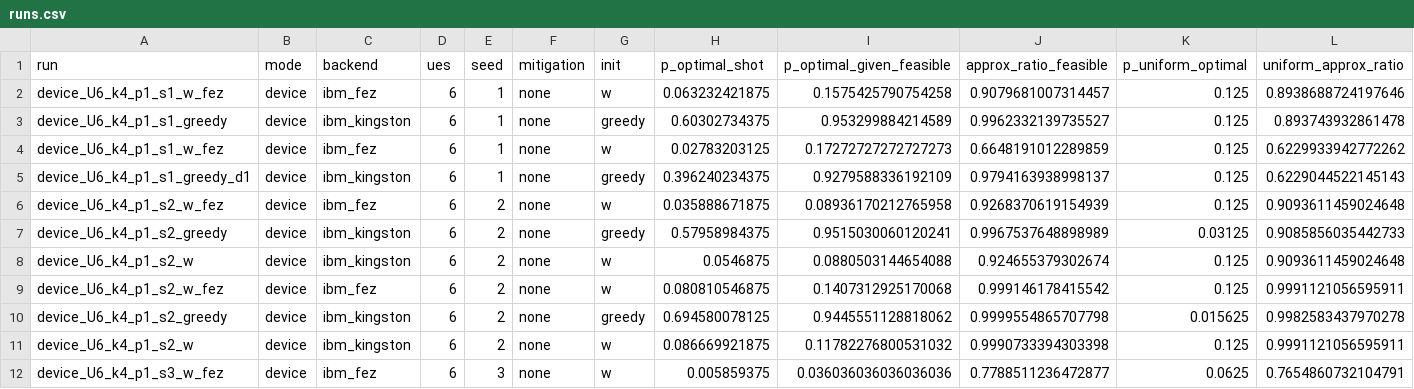
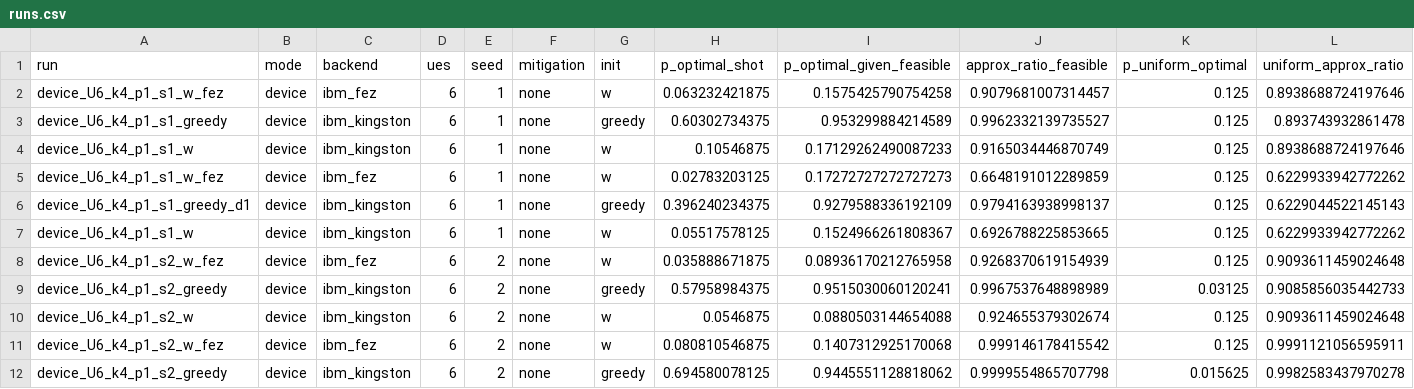
Before and after one commit to tanzimulalam/Quantum_SAGIN_AoII_Updated_Simulation, a CSV file: results/hardware/runs.csv, drawn as a sheet; only a part is shown; the shorter side is filled out with more unchanged rows; rows hold the shown columns only; the diff names each change by its address in the sheet, - before the commit and + after, or states it on an @@ line.

Commit message:
Seed-1 ibm_kingston W-state result retrieved by job id: all 13 W-state domains now on both processors and the device table is fully same-processor paired; VI-E quotes the paired ranges (0.52 to 2.04 times uniform, approximation ratio at most 0.07 above uniform); hardware_run.py gains --job-id for a finished job whose submitting process lost its connection; manuscript cites tag v2.3.3

```diff
--- a/results/hardware/runs.csv
+++ b/results/hardware/runs.csv
+row 4: device_U6_k4_p1_s1_w | device | ibm_kingston | 6 | 1 | none | w | 0.10546875 | 0.17129262490087233 | 0.9165034446870749 | 0.125 | 0.8938688724197646
+row 7: device_U6_k4_p1_s1_w | device | ibm_kingston | 6 | 1 | none | w | 0.05517578125 | 0.1524966261808367 | 0.6926788225853665 | 0.125 | 0.6229933942772262
```
Also changed, not shown: 12 other files.
